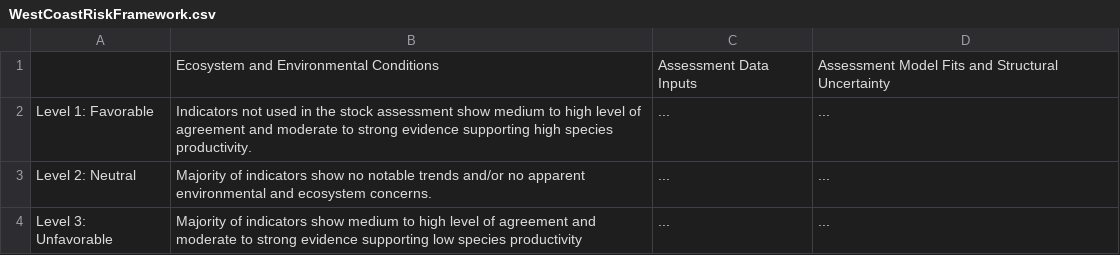
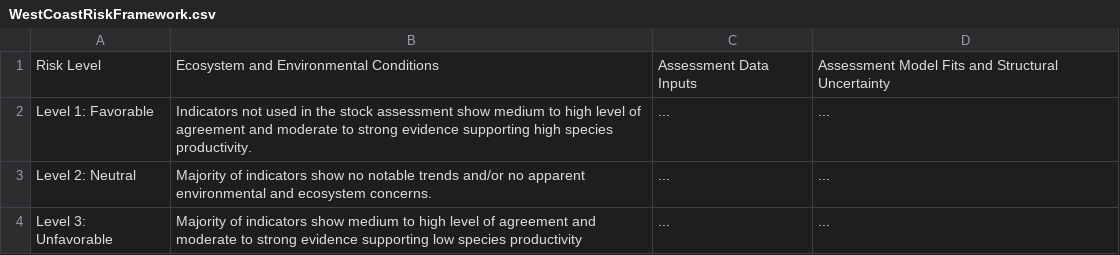
Before and after one commit to sgaichas/HSpresentations, a CSV file: Conferences/BevanUW_2026-02-19/data/WestCoastRiskFramework.csv, drawn as a sheet.

```diff
--- a/Conferences/BevanUW_2026-02-19/data/WestCoastRiskFramework.csv
+++ b/Conferences/BevanUW_2026-02-19/data/WestCoastRiskFramework.csv
@@ -1,2 +1,2 @@
-"","Ecosystem and Environmental Conditions","Assessment Data Inputs","Assessment Model Fits and Structural Uncertainty"
+"Risk Level","Ecosystem and Environmental Conditions","Assessment Data Inputs","Assessment Model Fits and Structural Uncertainty"
 "Level 1: Favorable","Indicators not used in the stock assessment show medium to high level of agreement and moderate to strong evidence supporting high species productivity.","...","..."
```
Also changed, not shown: Conferences/BevanUW_2026-02-19/data/NPacRiskFramework.csv, 7 other files.
